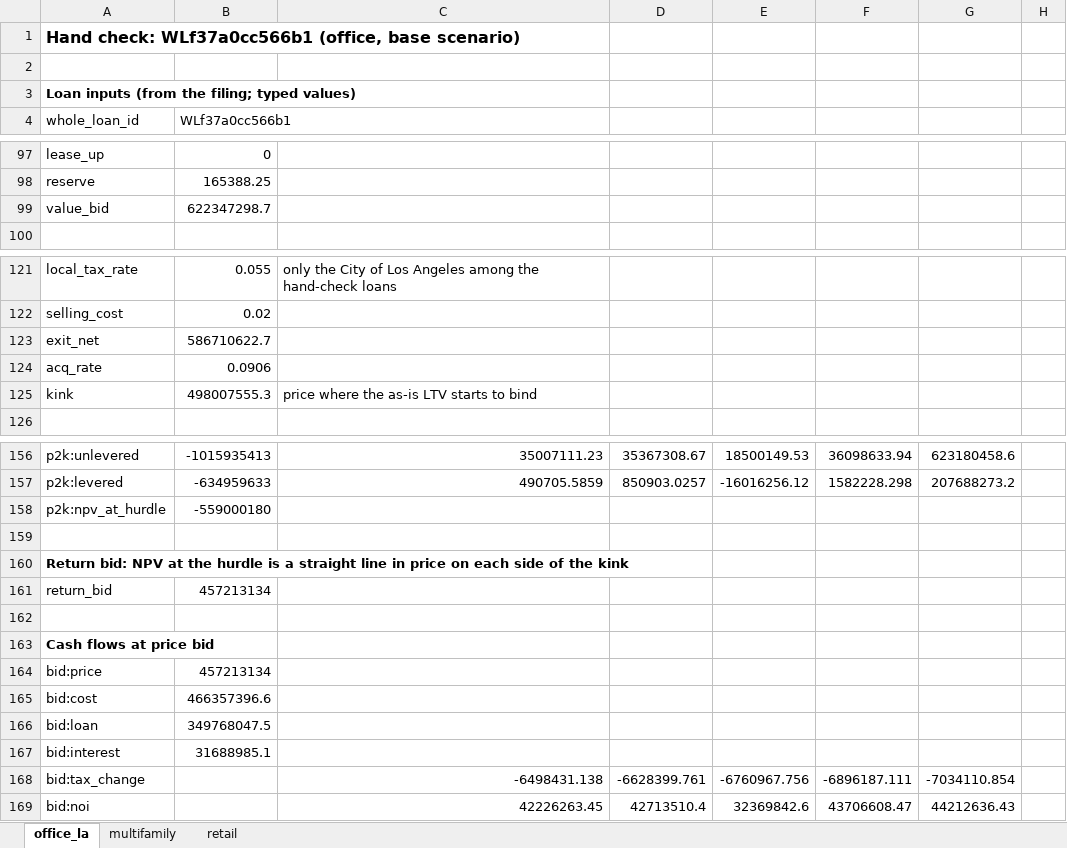
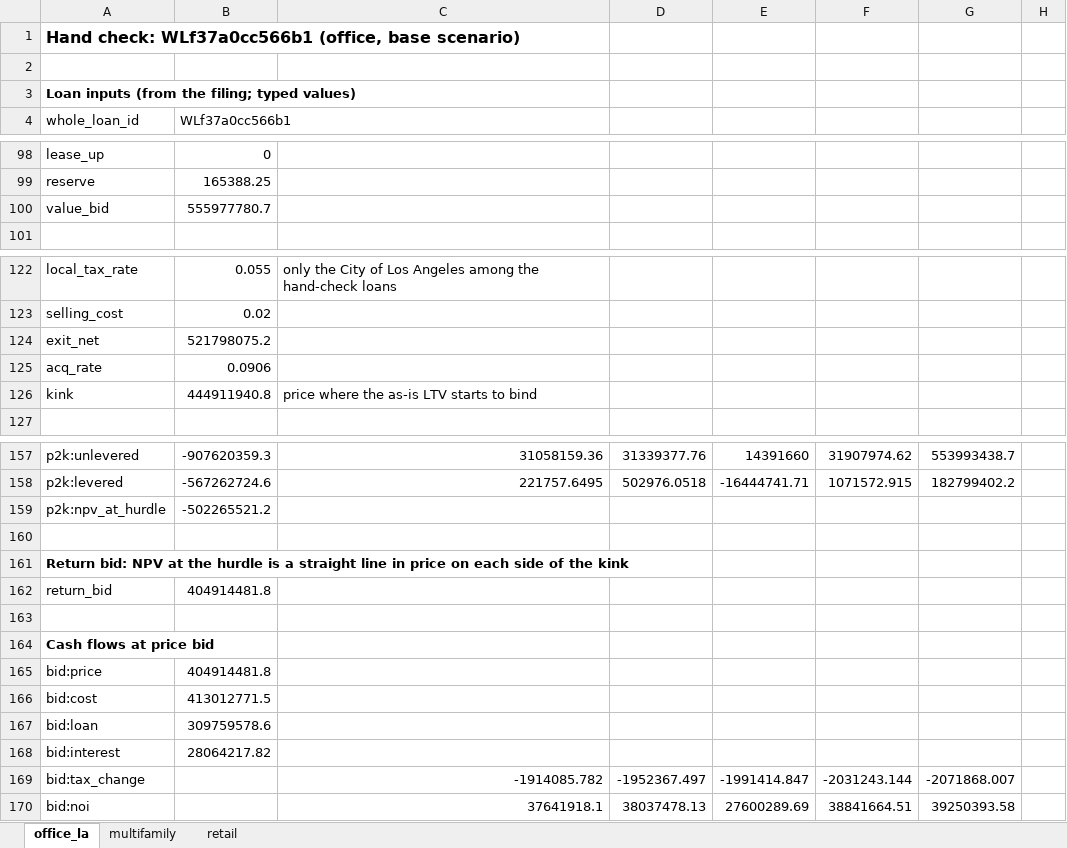
Before and after one commit to Elde15/maturity-wall, an Excel workbook: docs/qa/handcheck/underwriting_handcheck.xlsx, sheet office_la, drawn as a sheet; only a part is shown, gaps mark what is left out; values as stored, in another font and other column widths than the file's, no borders; addresses are those after the commit; the diff covers the shown part only; the diff names each change by its address in the sheet, - before the commit and + after, or states it on an @@ line.

```diff
--- a/docs/qa/handcheck/underwriting_handcheck.xlsx (sheet office_la)
+++ b/docs/qa/handcheck/underwriting_handcheck.xlsx (sheet office_la)
-B100 (WLf37a0cc566b1): 622347298.7
+B100 (WLf37a0cc566b1): 555977780.7
-B124 (WLf37a0cc566b1): 586710622.7
+B124 (WLf37a0cc566b1): 521798075.2
-B126 (WLf37a0cc566b1): 498007555.3
+B126 (WLf37a0cc566b1): 444911940.8
-B157 (WLf37a0cc566b1): -1015935413
+B157 (WLf37a0cc566b1): -907620359.3
-C157: 35007111.23
+C157: 31058159.36
-D157: 35367308.67
+D157: 31339377.76
-E157: 18500149.53
+E157: 14391660
-F157: 36098633.94
+F157: 31907974.62
-G157: 623180458.6
+G157: 553993438.7
-B158 (WLf37a0cc566b1): -634959633
+B158 (WLf37a0cc566b1): -567262724.6
-C158: 490705.5859
+C158: 221757.6495
-D158: 850903.0257
+D158: 502976.0518
-E158: -16016256.12
+E158: -16444741.71
-F158: 1582228.298
+F158: 1071572.915
-G158: 207688273.2
+G158: 182799402.2
-B159 (WLf37a0cc566b1): -559000180
+B159 (WLf37a0cc566b1): -502265521.2
-B162 (WLf37a0cc566b1): 457213134
+B162 (WLf37a0cc566b1): 404914481.8
-B165 (WLf37a0cc566b1): 457213134
+B165 (WLf37a0cc566b1): 404914481.8
-B166 (WLf37a0cc566b1): 466357396.6
+B166 (WLf37a0cc566b1): 413012771.5
-B167 (WLf37a0cc566b1): 349768047.5
+B167 (WLf37a0cc566b1): 309759578.6
-B168 (WLf37a0cc566b1): 31688985.1
+B168 (WLf37a0cc566b1): 28064217.82
-C169: -6498431.138
+C169: -1914085.782
-D169: -6628399.761
+D169: -1952367.497
-E169: -6760967.756
+E169: -1991414.847
-F169: -6896187.111
+F169: -2031243.144
-G169: -7034110.854
+G169: -2071868.007
-C170: 42226263.45
+C170: 37641918.1
-D170: 42713510.4
+D170: 38037478.13
-E170: 32369842.6
+E170: 27600289.69
-F170: 43706608.47
+F170: 38841664.51
-G170: 44212636.43
+G170: 39250393.58
```
Also changed, not shown: 1 added row and 89 edited cells elsewhere in this sheet, sheet multifamily, sheet retail, formulas that keep their value, 26 other files.
